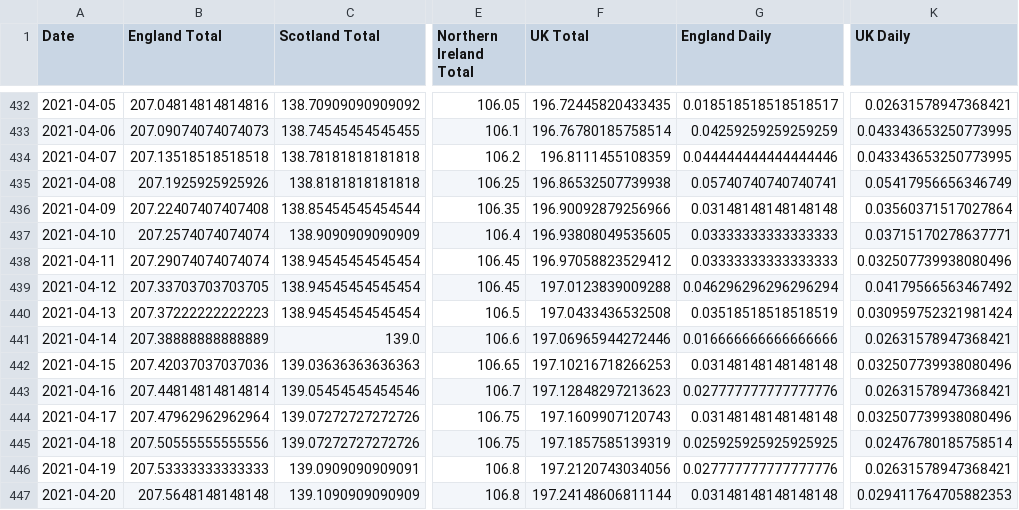
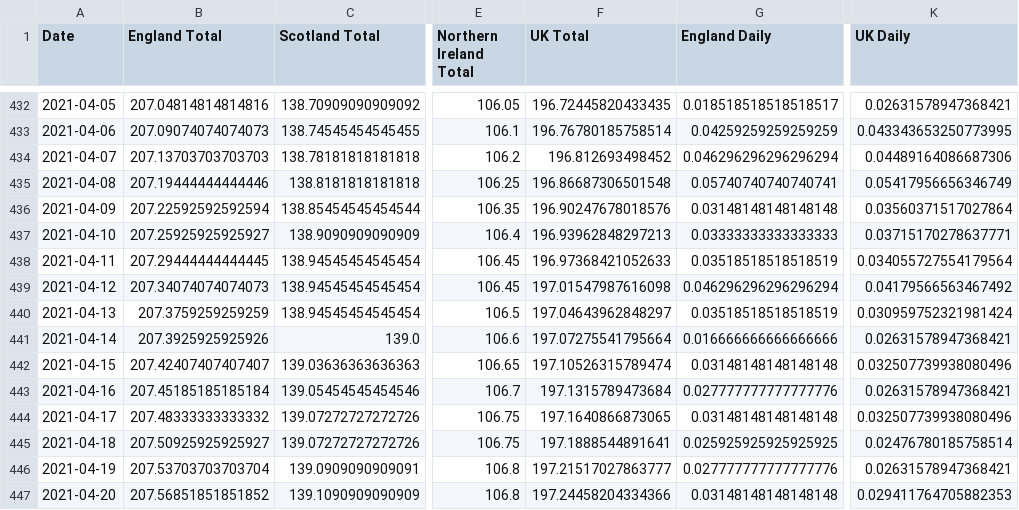
Before and after one commit to robertgauld/scotland-covid19-data, a CSV file: public/uk_deaths_per_100000.csv, drawn as a sheet; only a part is shown, gaps mark what is left out; the diff covers the shown part only; the diff names each change by its address in the sheet, - before the commit and + after, or states it on an @@ line.

```diff
--- a/public/uk_deaths_per_100000.csv
+++ b/public/uk_deaths_per_100000.csv
-B434 (England Total): 207.13518518518518
+B434 (England Total): 207.13703703703703
-F434 (UK Total): 196.8111455108359
+F434 (UK Total): 196.812693498452
-G434 (England Daily): 0.044444444444444446
+G434 (England Daily): 0.046296296296296294
-K434 (UK Daily): 0.043343653250773995
+K434 (UK Daily): 0.04489164086687306
-B435 (England Total): 207.1925925925926
+B435 (England Total): 207.19444444444446
-F435 (UK Total): 196.86532507739938
+F435 (UK Total): 196.86687306501548
-B436 (England Total): 207.22407407407408
+B436 (England Total): 207.22592592592594
-F436 (UK Total): 196.90092879256966
+F436 (UK Total): 196.90247678018576
-B437 (England Total): 207.2574074074074
+B437 (England Total): 207.25925925925927
-F437 (UK Total): 196.93808049535605
+F437 (UK Total): 196.93962848297213
-B438 (England Total): 207.29074074074074
+B438 (England Total): 207.29444444444445
-F438 (UK Total): 196.97058823529412
+F438 (UK Total): 196.97368421052633
-G438 (England Daily): 0.03333333333333333
+G438 (England Daily): 0.03518518518518519
-K438 (UK Daily): 0.032507739938080496
+K438 (UK Daily): 0.034055727554179564
-B439 (England Total): 207.33703703703705
+B439 (England Total): 207.34074074074073
-F439 (UK Total): 197.0123839009288
+F439 (UK Total): 197.01547987616098
-B440 (England Total): 207.37222222222223
+B440 (England Total): 207.3759259259259
-F440 (UK Total): 197.0433436532508
+F440 (UK Total): 197.04643962848297
-B441 (England Total): 207.38888888888889
+B441 (England Total): 207.3925925925926
-F441 (UK Total): 197.06965944272446
+F441 (UK Total): 197.07275541795664
-B442 (England Total): 207.42037037037036
+B442 (England Total): 207.42407407407407
-F442 (UK Total): 197.10216718266253
+F442 (UK Total): 197.10526315789474
-B443 (England Total): 207.44814814814814
+B443 (England Total): 207.45185185185184
-F443 (UK Total): 197.12848297213623
+F443 (UK Total): 197.1315789473684
-B444 (England Total): 207.47962962962964
+B444 (England Total): 207.48333333333332
-F444 (UK Total): 197.1609907120743
+F444 (UK Total): 197.1640866873065
-B445 (England Total): 207.50555555555556
+B445 (England Total): 207.50925925925927
-F445 (UK Total): 197.1857585139319
+F445 (UK Total): 197.1888544891641
-B446 (England Total): 207.53333333333333
+B446 (England Total): 207.53703703703704
-F446 (UK Total): 197.2120743034056
+F446 (UK Total): 197.21517027863777
-B447 (England Total): 207.5648148148148
+B447 (England Total): 207.56851851851852
-F447 (UK Total): 197.24148606811144
+F447 (UK Total): 197.24458204334366
```
Also changed, not shown: 1 added row and 87 edited cells elsewhere in this file, public/england_per_100000.csv, public/northern_ireland_per_100000.csv, 47 other files.
